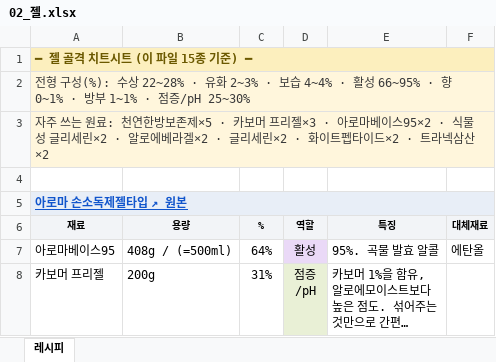
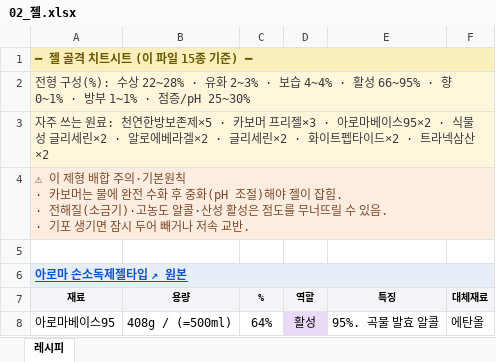
Before and after one commit to theci/brand, an Excel workbook: 카드_아키타입/02_젤.xlsx, sheet 레시피, drawn as a sheet; only a part is shown; the shorter side is filled out with more unchanged rows; long unchanged cells end in …; values as stored, in another font and other column widths than the file's, no borders; charts and pictures not drawn; ↵ is a line break in a cell; the diff names each change by its address in the sheet, - before the commit and + after, or states it on an @@ line.

```diff
--- a/카드_아키타입/02_젤.xlsx (sheet 레시피)
+++ b/카드_아키타입/02_젤.xlsx (sheet 레시피)
+row 4: ⚠ 이 제형 배합 주의·기본원칙 ↵ · 카보머는 물에 완전 수화 후 중화(pH 조절)해야 젤이 잡힘. ↵ · 전해질(소금기)·고농도 알콜·산성 활성은 점도를 무너뜨릴 수 있음. ↵ · 기포 생기면 잠시 두어 빼거나 저속 교반.
```
Also changed, not shown: charts or pictures, 카드_아키타입/00_기타(미분류).xlsx, 14 other files.
